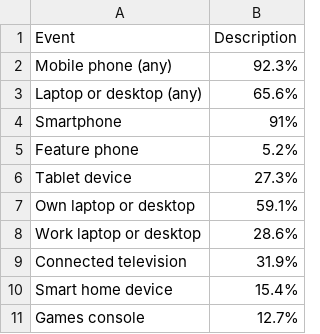
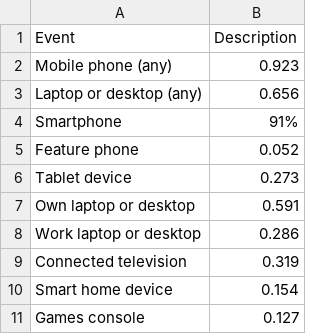
Before and after one commit to GabiMath/30DayChartChallenge, a CSV file: Responsive.csv, drawn as a sheet.

Commit message:
Update Responsive.csv

```diff
--- a/Responsive.csv
+++ b/Responsive.csv
@@ -1,11 +1,11 @@
 Event, Description
-Mobile phone (any),92.3%
-Laptop or desktop (any),65.6%
+Mobile phone (any),0.923
+Laptop or desktop (any),0.656
 Smartphone,91%
-Feature phone,5.2%
-Tablet device,27.3%
-Own laptop or desktop,59.1%
-Work laptop or desktop,28.6%
-Connected television,31.9%
-Smart home device,15.4%
-Games console,12.7%
+Feature phone,0.052
+Tablet device,0.273
+Own laptop or desktop,0.591
+Work laptop or desktop,0.286
+Connected television,0.319
+Smart home device,0.154
+Games console,0.127
```
